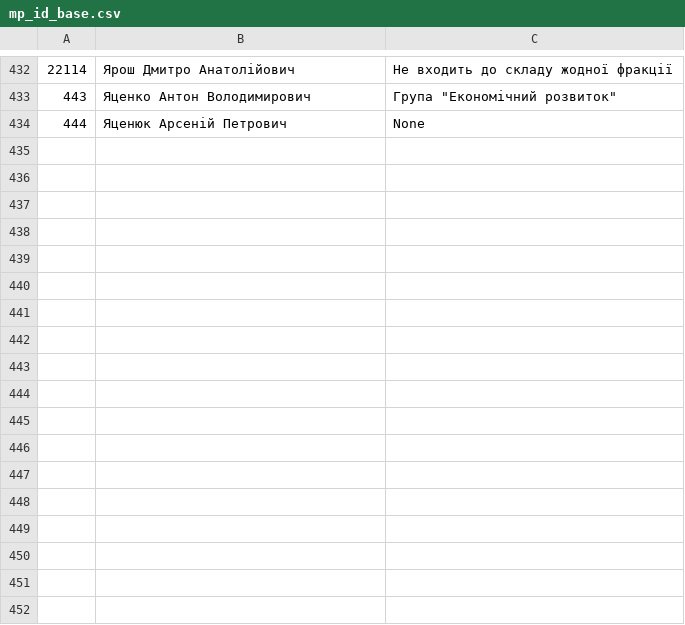
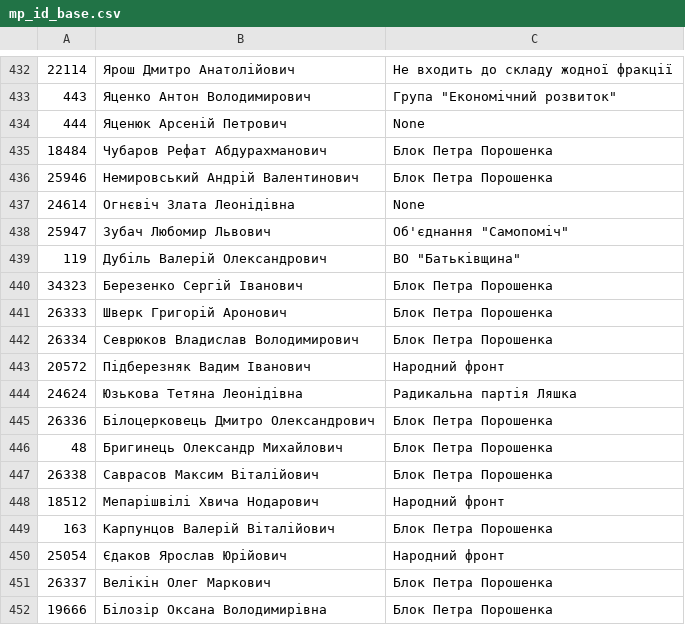
Before and after one commit to chesnolabs/data, a CSV file: mp_id_base.csv, drawn as a sheet; only a part is shown, gaps mark what is left out; the diff names each change by its address in the sheet, - before the commit and + after, or states it on an @@ line.

```diff
--- a/mp_id_base.csv
+++ b/mp_id_base.csv
+row 435: 18484 | Чубаров Рефат Абдурахманович | Блок Петра Порошенка
+row 436: 25946 | Немировський Андрій Валентинович | Блок Петра Порошенка
+row 437: 24614 | Огнєвіч Злата Леонідівна | None
+row 438: 25947 | Зубач Любомир Львович | Об'єднання "Самопоміч"
+row 439: 119 | Дубіль Валерій Олександрович | ВО "Батьківщина"
+row 440: 34323 | Березенко Сергій Іванович | Блок Петра Порошенка
+row 441: 26333 | Шверк Григорій Аронович | Блок Петра Порошенка
+row 442: 26334 | Севрюков Владислав Володимирович | Блок Петра Порошенка
+row 443: 20572 | Підберезняк Вадим Іванович | Народний фронт
+row 444: 24624 | Юзькова Тетяна Леонідівна | Радикальна партія Ляшка
+row 445: 26336 | Білоцерковець Дмитро Олександрович | Блок Петра Порошенка
+row 446: 48 | Бригинець Олександр Михайлович | Блок Петра Порошенка
+row 447: 26338 | Саврасов Максим Віталійович | Блок Петра Порошенка
+row 448: 18512 | Мепарішвілі Хвича Нодарович | Народний фронт
+row 449: 163 | Карпунцов Валерій Віталійович | Блок Петра Порошенка
+row 450: 25054 | Єдаков Ярослав Юрійович | Народний фронт
+row 451: 26337 | Велікін Олег Маркович | Блок Петра Порошенка
+row 452: 19666 | Білозір Оксана Володимирівна | Блок Петра Порошенка
```
Also changed, not shown: 1 other file.
